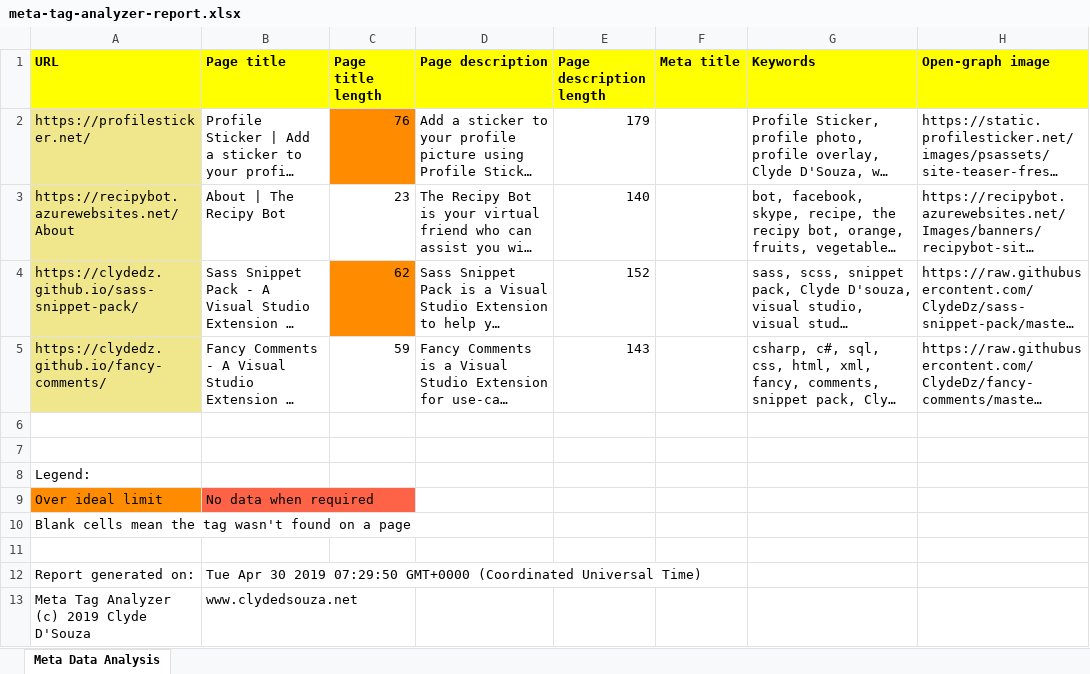
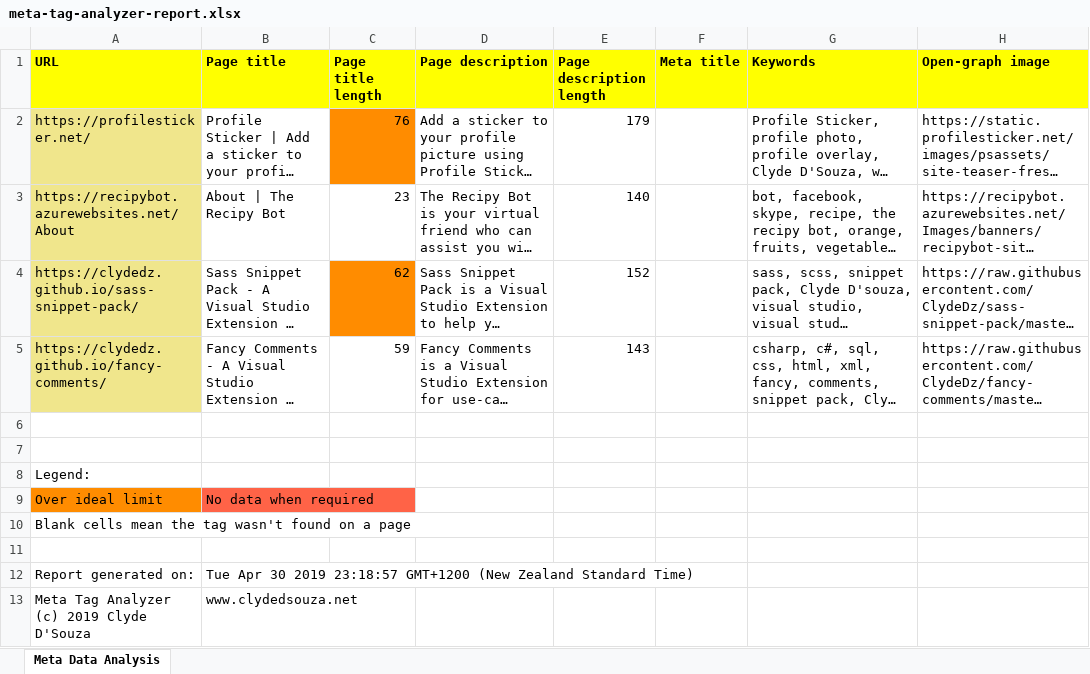
Before and after one commit to ClydeDz/meta-tag-analyzer, an Excel workbook: Sample/meta-tag-analyzer-report.xlsx, sheet Meta Data Analysis, drawn as a sheet; only a part is shown; long unchanged cells end in …; values as stored, in another font and other column widths than the file's, no borders; the diff names each change by its address in the sheet, - before the commit and + after, or states it on an @@ line.

Commit message:
Update sample Excel report

```diff
--- a/Sample/meta-tag-analyzer-report.xlsx (sheet Meta Data Analysis)
+++ b/Sample/meta-tag-analyzer-report.xlsx (sheet Meta Data Analysis)
-B12 (Page title): …30 2019 07:29:50 GMT+0000 (Coordinated Universal Time)
+B12 (Page title): …30 2019 23:18:57 GMT+1200 (New Zealand Standard Time)
```
